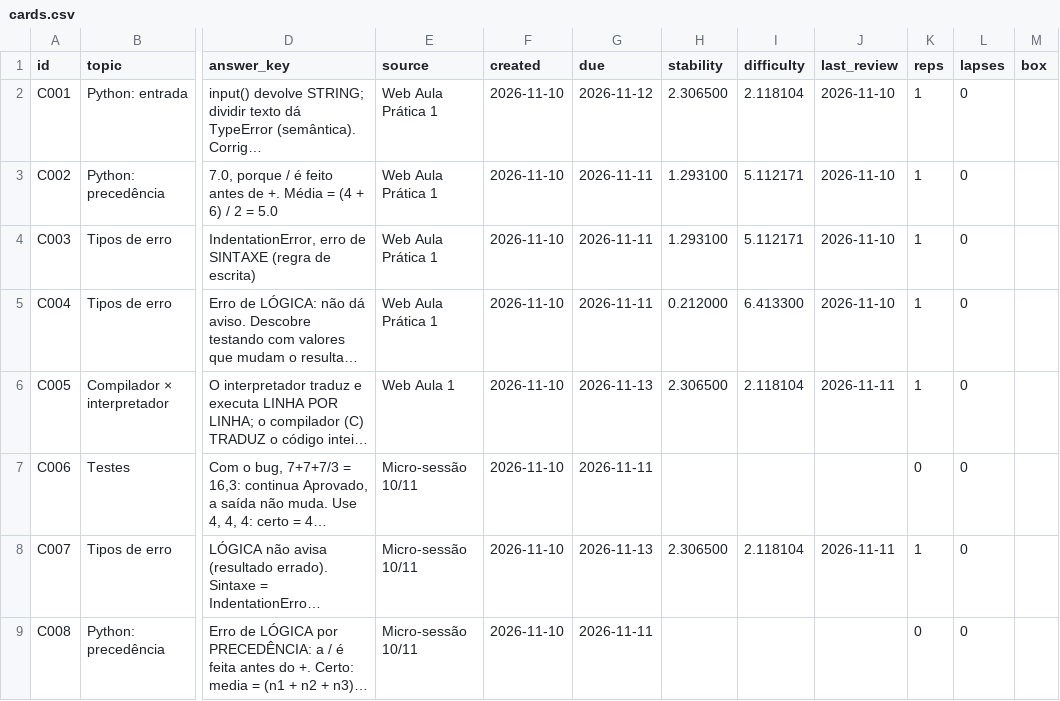
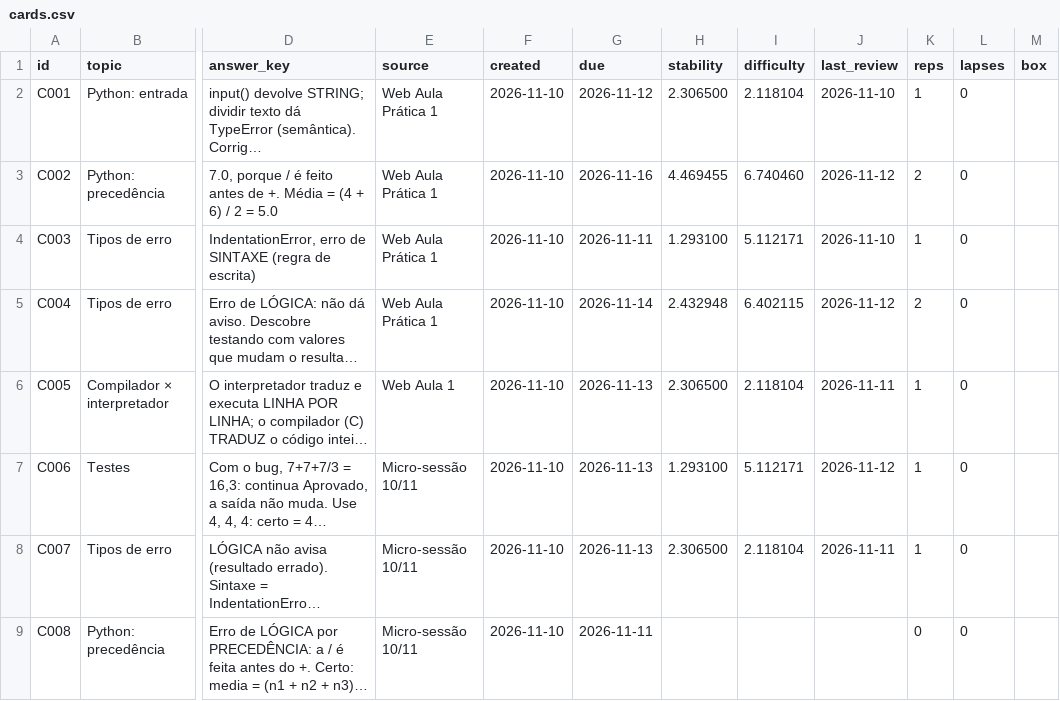
Before and after one commit to G4vo-dev/estudos-ads, a CSV file: agora-notebook/cards.csv, drawn as a sheet; only a part is shown, gaps mark what is left out; long unchanged cells end in …; the diff covers the shown part only; the diff names each change by its address in the sheet, - before the commit and + after, or states it on an @@ line.

```diff
--- a/agora-notebook/cards.csv
+++ b/agora-notebook/cards.csv
-G3 (due): 2026-11-11
+G3 (due): 2026-11-16
-H3 (stability): 1.293100
+H3 (stability): 4.469455
-I3 (difficulty): 5.112171
+I3 (difficulty): 6.740460
-J3 (last_review): 2026-11-10
+J3 (last_review): 2026-11-12
-K3 (reps): 1
+K3 (reps): 2
-G5 (due): 2026-11-11
+G5 (due): 2026-11-14
-H5 (stability): 0.212000
+H5 (stability): 2.432948
-I5 (difficulty): 6.413300
+I5 (difficulty): 6.402115
-J5 (last_review): 2026-11-10
+J5 (last_review): 2026-11-12
-K5 (reps): 1
+K5 (reps): 2
-G7 (due): 2026-11-11
+G7 (due): 2026-11-13
-H7 (stability): (empty)
+H7 (stability): 1.293100
-I7 (difficulty): (empty)
+I7 (difficulty): 5.112171
-J7 (last_review): (empty)
+J7 (last_review): 2026-11-12
-K7 (reps): 0
+K7 (reps): 1
```
Also changed, not shown: 5 added rows elsewhere in this file, agora-notebook/sessions.csv, 2 other files.
